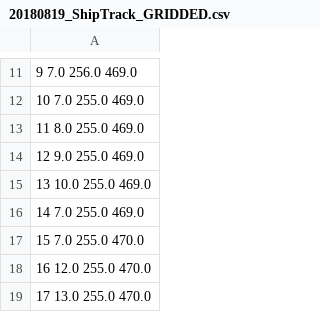
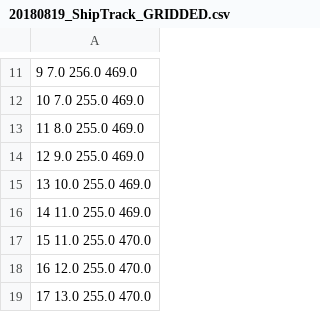
Before and after one commit to gymccusker/MOCCHA, a CSV file: UM/AUX_DATA/20180819_ShipTrack_GRIDDED.csv, drawn as a sheet; only a part is shown, gaps mark what is left out.

Commit message:
commit 198 (fixed)

```diff
--- a/UM/AUX_DATA/20180819_ShipTrack_GRIDDED.csv
+++ b/UM/AUX_DATA/20180819_ShipTrack_GRIDDED.csv
@@ -15,4 +15,4 @@
 13 10.0 255.0 469.0
-14 7.0 255.0 469.0
-15 7.0 255.0 470.0
+14 11.0 255.0 469.0
+15 11.0 255.0 470.0
 16 12.0 255.0 470.0
```
